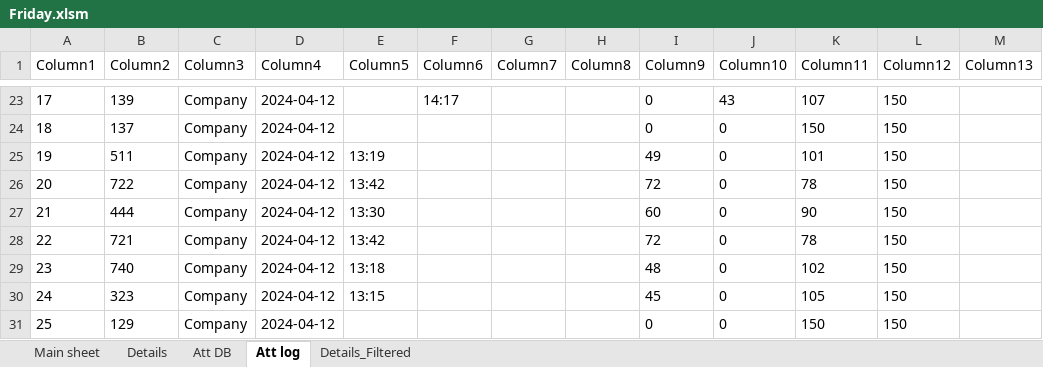
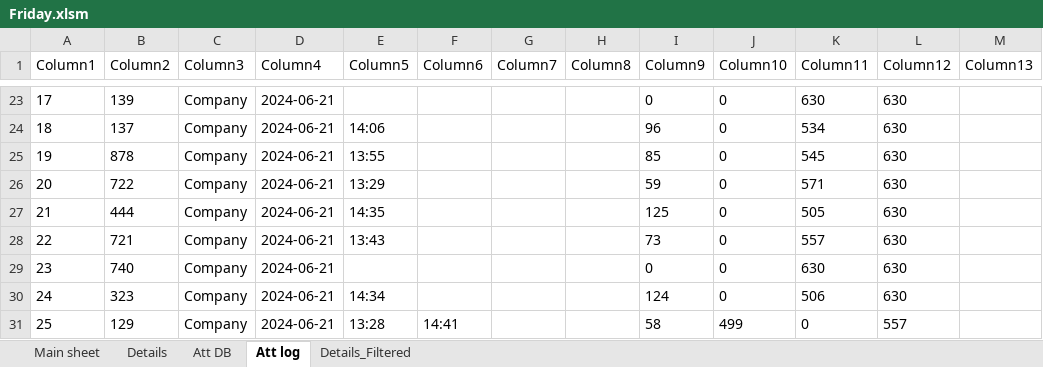
Before and after one commit to KyrillosMorgan/preparatory, an Excel workbook: Tools/Friday.xlsm, sheet Att log, drawn as a sheet; only a part is shown, gaps mark what is left out; values as stored, in another font and other column widths than the file's, no borders; table styles not drawn; removed rows and columns are numbered as before the commit, all else as after; the diff covers the shown part only; the diff names each change by its address in the sheet, - before the commit and + after, or states it on an @@ line.

```diff
--- a/Tools/Friday.xlsm (sheet Att log)
+++ b/Tools/Friday.xlsm (sheet Att log)
-D23:D24 (Column4): 2024-04-12
+D23:D24 (Column4): 2024-06-21
-F23 (Column6): 14:17
+F23 (Column6): (empty)
-J23 (Column10): 43
+J23 (Column10): 0
-K23 (Column11): 107
+K23 (Column11): 630
-L23:L24 (Column12): 150
+L23:L24 (Column12): 630
-E24 (Column5): (empty)
+E24 (Column5): 14:06
-I24 (Column9): 0
+I24 (Column9): 96
-K24 (Column11): 150
+K24 (Column11): 534
-row 25: 19 | 511 | Company | 2024-04-12 | 13:19 |  |  |  | 49 | 0 | 101 | 150
+row 25: 19 | 878 | Company | 2024-06-21 | 13:55 |  |  |  | 85 | 0 | 545 | 630
-D26:D31 (Column4): 2024-04-12
+D26:D31 (Column4): 2024-06-21
-E26 (Column5): 13:42
+E26 (Column5): 13:29
-I26 (Column9): 72
+I26 (Column9): 59
-K26 (Column11): 78
+K26 (Column11): 571
-L26:L30 (Column12): 150
+L26:L30 (Column12): 630
-E27 (Column5): 13:30
+E27 (Column5): 14:35
-I27 (Column9): 60
+I27 (Column9): 125
-K27 (Column11): 90
+K27 (Column11): 505
-E28 (Column5): 13:42
+E28 (Column5): 13:43
-I28 (Column9): 72
+I28 (Column9): 73
-K28 (Column11): 78
+K28 (Column11): 557
-E29 (Column5): 13:18
+E29 (Column5): (empty)
-I29 (Column9): 48
+I29 (Column9): 0
-K29 (Column11): 102
+K29 (Column11): 630
-E30 (Column5): 13:15
+E30 (Column5): 14:34
-I30 (Column9): 45
+I30 (Column9): 124
-K30 (Column11): 105
+K30 (Column11): 506
-E31 (Column5): (empty)
+E31 (Column5): 13:28
-F31 (Column6): (empty)
+F31 (Column6): 14:41
-I31 (Column9): 0
+I31 (Column9): 58
-J31 (Column10): 0
+J31 (Column10): 499
-K31 (Column11): 150
+K31 (Column11): 0
-L31 (Column12): 150
+L31 (Column12): 557
```
Also changed, not shown: 2 added rows and 706 edited cells elsewhere in this sheet, sheet Att DB, sheet Details, sheet Details_Filtered, sheet Main sheet, charts or pictures, 1 other file.
